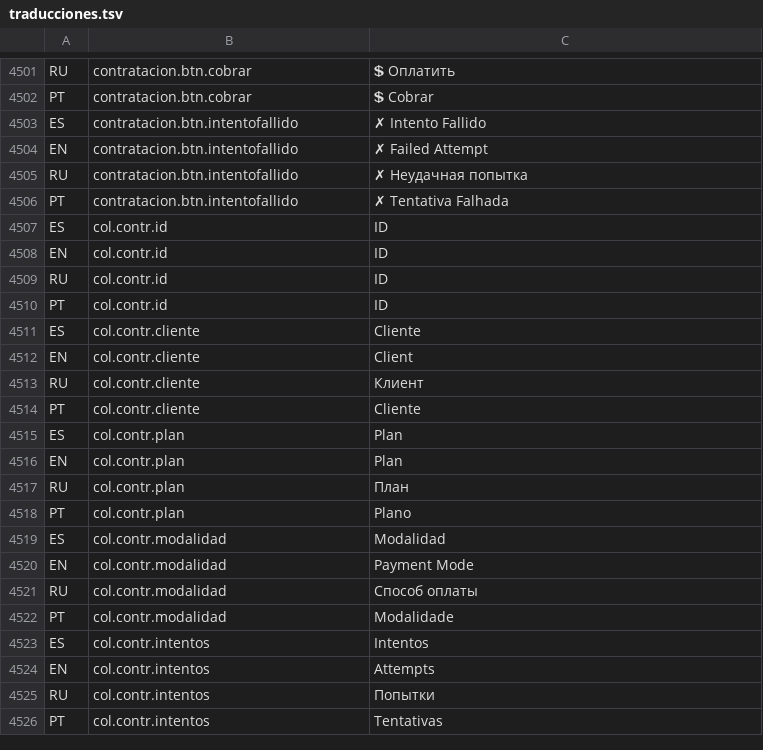
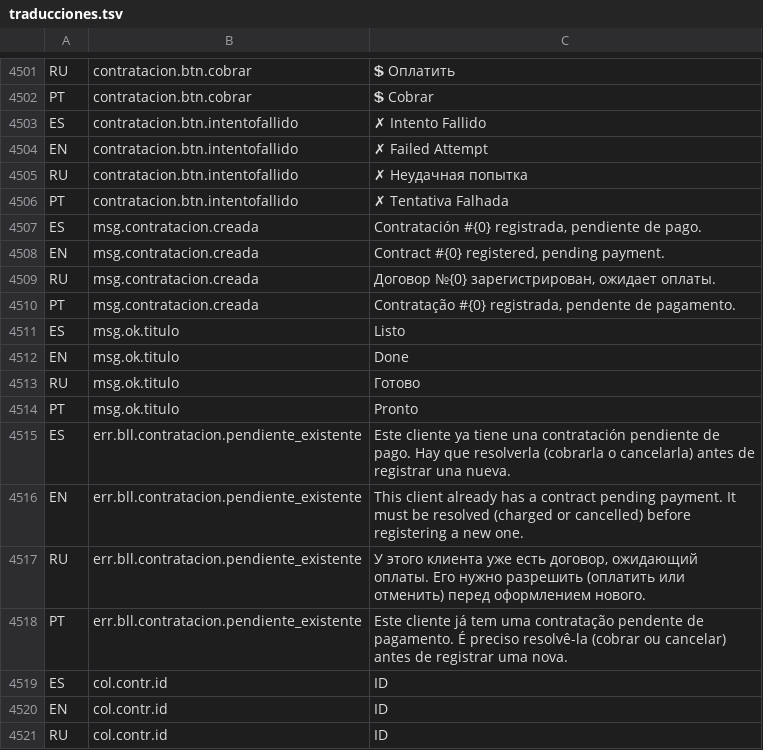
Before and after one commit to valentinamorana/Trabajo-de-Diploma, a TSV file: Servicios/Multiidioma/traducciones.tsv, drawn as a sheet; only a part is shown, gaps mark what is left out; the shorter side is filled out with more unchanged rows; the diff names each change by its address in the sheet, - before the commit and + after, or states it on an @@ line.

Commit message:
Corrige el hallazgo alto de la auditoría de usabilidad: confirmación invisible en Nueva Contratación
NuevaContratacionForm mostraba el toast de éxito en lblMensaje y cerraba el
modal en la línea siguiente — el usuario nunca llega a verlo (no hay ciclo
de pintado antes de Close()). El caller en Menu.cs tampoco revisaba el
DialogResult ni daba ningún feedback propio, así que tras "Confirmar" el
usuario no tenía ninguna señal persistente de que la contratación se hubiera
registrado — con el riesgo real de que reabra el formulario y la reenvíe.

- NuevaContratacionForm: ya no llama a MostrarOk() antes de cerrar (mismo
  criterio que NuevoPedidoForm: la confirmación persistente la da el caller).
- Menu.cs: revisa el DialogResult tras ShowDialog y muestra un MessageBox
  traducido con el ID de la contratación creada.
- BLL.Contratacion.CrearContratacion: agrega un guard real contra el reenvío
  — un cliente no puede tener dos contrataciones Pendiente de Pago a la vez
  (antes nada lo impedía).
- traducciones.tsv: nuevas claves msg.contratacion.creada (4 idiomas),
  err.bll.contratacion.pendiente_existente (4 idiomas) y msg.ok.titulo
  genérico (4 idiomas, reutilizable por otros callers).
- Tests/ContratacionTests.cs: cubre el nuevo guard.

```diff
--- a/Servicios/Multiidioma/traducciones.tsv
+++ b/Servicios/Multiidioma/traducciones.tsv
+row 4507: ES | msg.contratacion.creada | Contratación #{0} registrada, pendiente de pago.
+row 4508: EN | msg.contratacion.creada | Contract #{0} registered, pending payment.
+row 4509: RU | msg.contratacion.creada | Договор №{0} зарегистрирован, ожидает оплаты.
+row 4510: PT | msg.contratacion.creada | Contratação #{0} registrada, pendente de pagamento.
+row 4511: ES | msg.ok.titulo | Listo
+row 4512: EN | msg.ok.titulo | Done
+row 4513: RU | msg.ok.titulo | Готово
+row 4514: PT | msg.ok.titulo | Pronto
+row 4515: ES | err.bll.contratacion.pendiente_existente | Este cliente ya tiene una contratación pendiente de pago. Hay que resolverla (cobrarla o cancelarla) antes de registrar una nueva.
+row 4516: EN | err.bll.contratacion.pendiente_existente | This client already has a contract pending payment. It must be resolved (charged or cancelled) before registering a new one.
+row 4517: RU | err.bll.contratacion.pendiente_existente | У этого клиента уже есть договор, ожидающий оплаты. Его нужно разрешить (оплатить или отменить) перед оформлением нового.
+row 4518: PT | err.bll.contratacion.pendiente_existente | Este cliente já tem uma contratação pendente de pagamento. É preciso resolvê-la (cobrar ou cancelar) antes de registrar uma nova.
```
Also changed, not shown: 4 other files.
